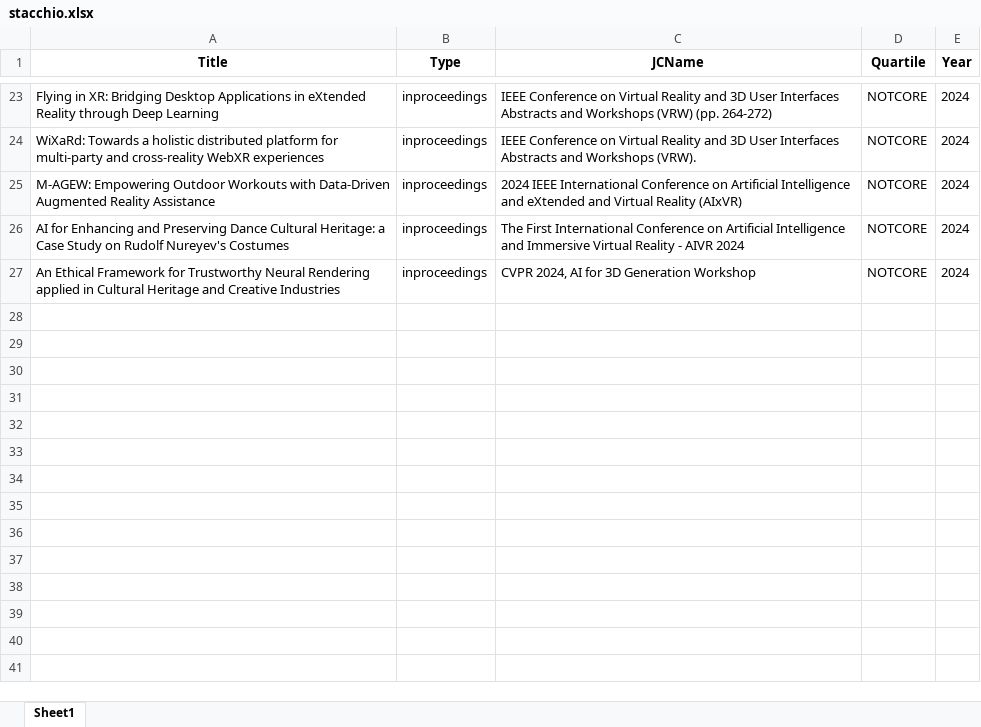
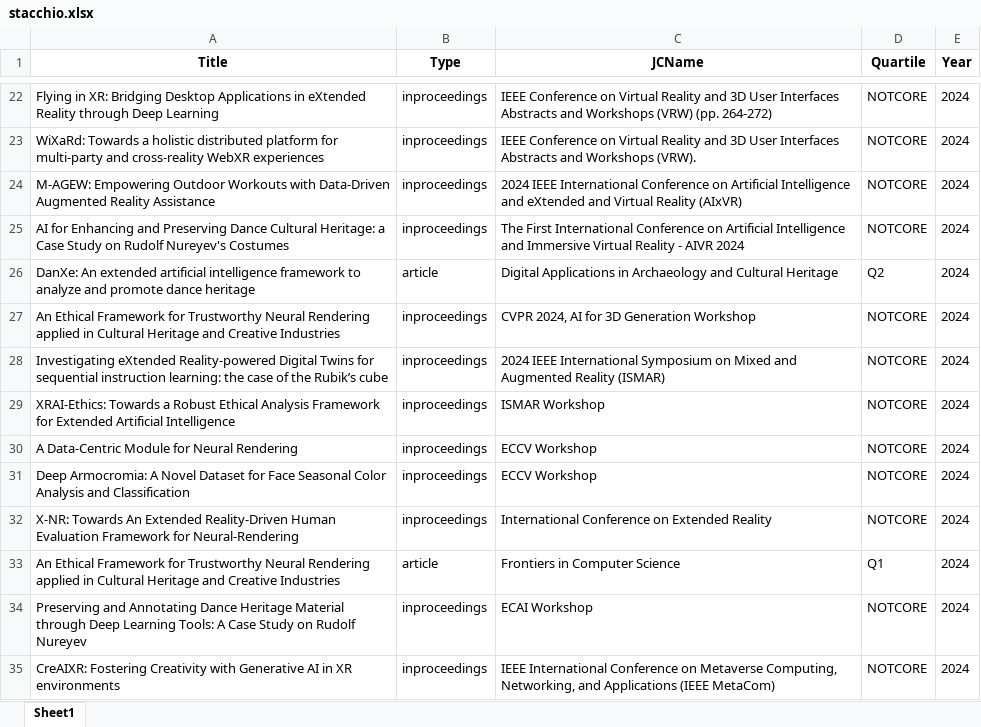
Before and after one commit to lorenzo-stacchio/Scimago-Scraper-for-Multidisciplinar-Computer-Science-, an Excel workbook: profile_author/stacchio.xlsx, sheet Sheet1, drawn as a sheet; only a part is shown, gaps mark what is left out; values as stored, in another font and other column widths than the file's, no borders; the diff covers the shown part only; the diff names each change by its address in the sheet, - before the commit and + after, or states it on an @@ line.

```diff
--- a/profile_author/stacchio.xlsx (sheet Sheet1)
+++ b/profile_author/stacchio.xlsx (sheet Sheet1)
@@ row 9 moved to row 26: DanXe: An extended artificial intelligen… @@
+row 28: Investigating eXtended Reality-powered Digital Twins for sequential instruction learning: the case of the Rubik’s cube | inproceedings | 2024 IEEE International Symposium on Mixed and Augmented Reality (ISMAR) | NOTCORE | 2024
+row 29: XRAI-Ethics: Towards a Robust Ethical Analysis Framework for Extended Artificial Intelligence | inproceedings | ISMAR Workshop | NOTCORE | 2024
+row 30: A Data-Centric Module for Neural Rendering | inproceedings | ECCV Workshop | NOTCORE | 2024
+row 31: Deep Armocromia: A Novel Dataset for Face Seasonal Color Analysis and Classification | inproceedings | ECCV Workshop | NOTCORE | 2024
+row 32: X-NR: Towards An Extended Reality-Driven Human Evaluation Framework for Neural-Rendering | inproceedings | International Conference on Extended Reality | NOTCORE | 2024
+row 33: An Ethical Framework for Trustworthy Neural Rendering applied in Cultural Heritage and Creative Industries | article | Frontiers in Computer Science | Q1 | 2024
+row 34: Preserving and Annotating Dance Heritage Material through Deep Learning Tools: A Case Study on Rudolf Nureyev | inproceedings | ECAI Workshop | NOTCORE | 2024
+row 35: CreAIXR: Fostering Creativity with Generative AI in XR environments | inproceedings | IEEE International Conference on Metaverse Computing, Networking, and Applications (IEEE MetaCom) | NOTCORE | 2024
```
Also changed, not shown: 1 added row, 1 removed row and 6 moved rows elsewhere in this sheet, 20 other files.
